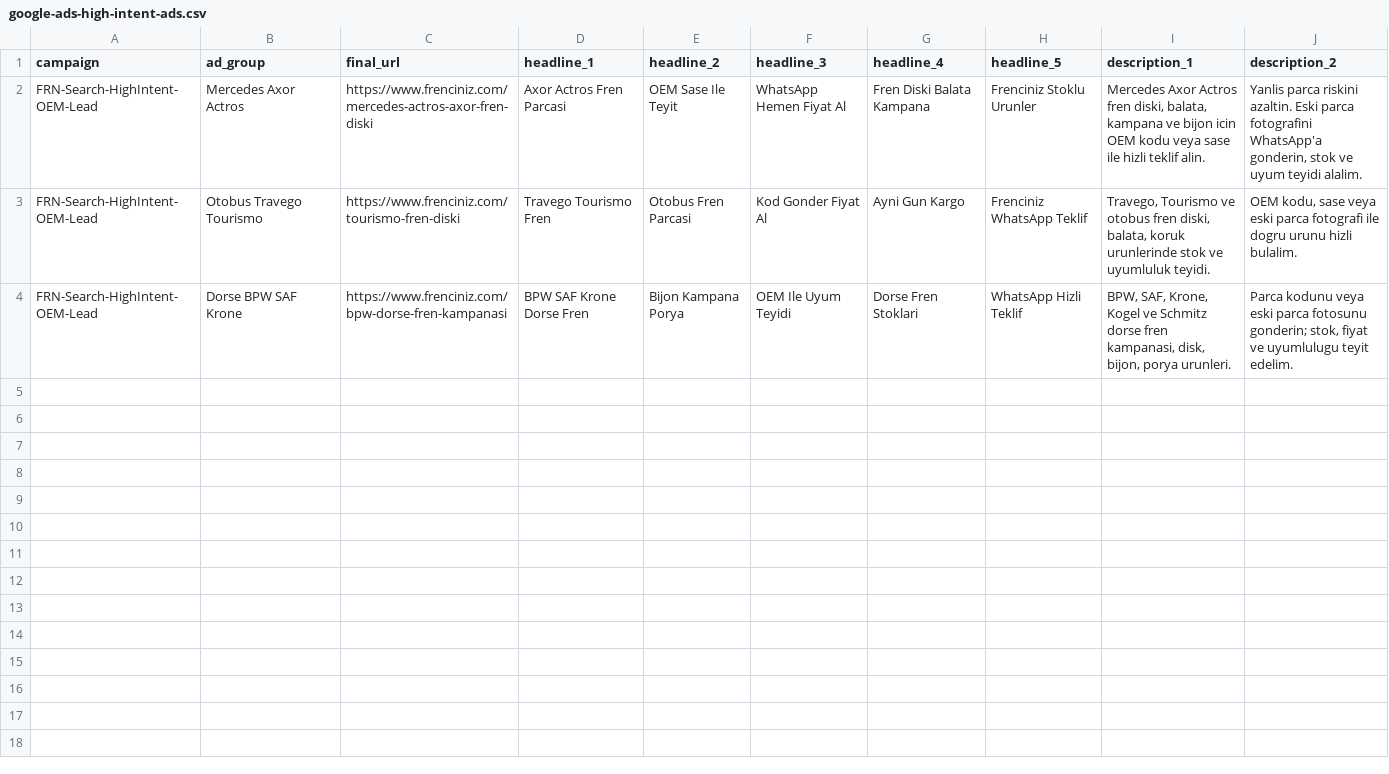
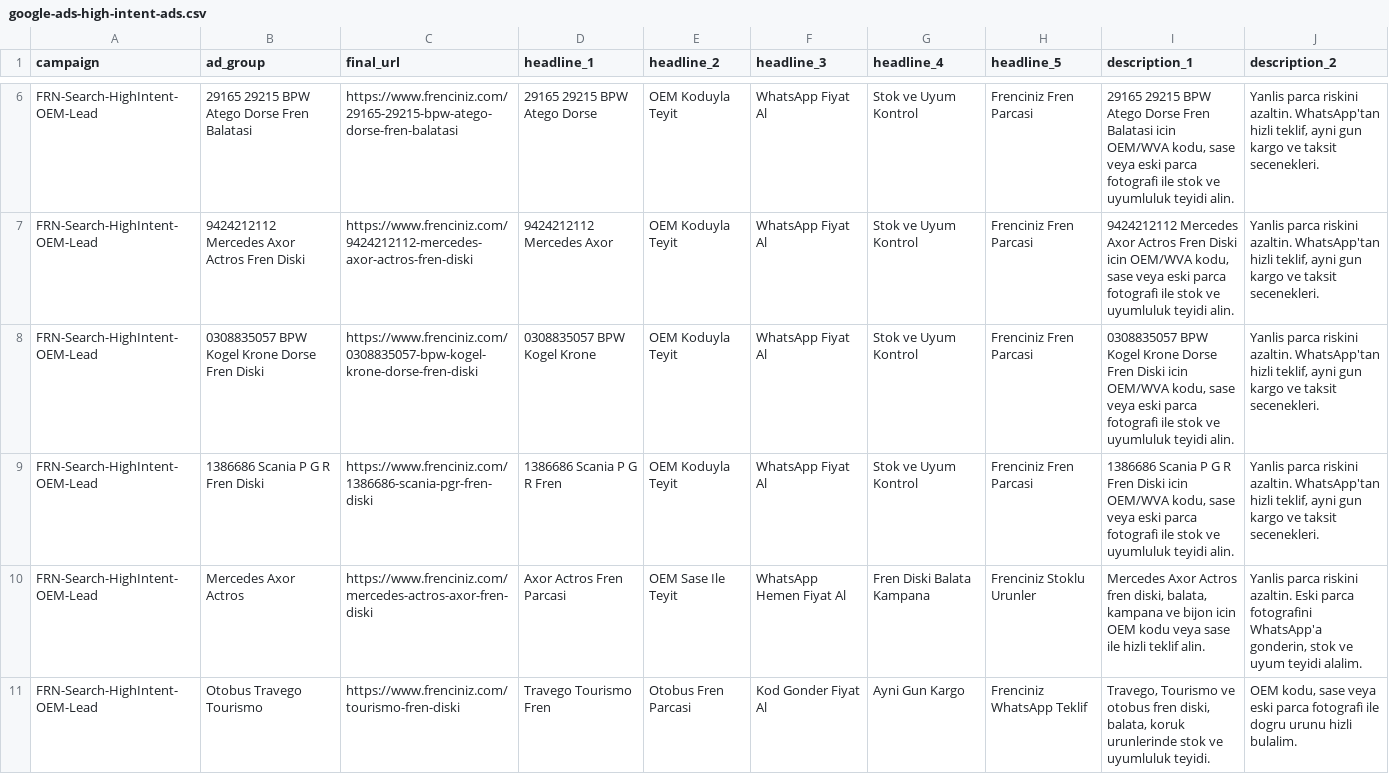
Before and after one commit to furkanndumann33-glitch/frenciniz, a CSV file: pricing-research/google-ads-high-intent-ads.csv, drawn as a sheet; only a part is shown, gaps mark what is left out; the shorter side is filled out with more unchanged rows; the diff covers the shown part only; the diff names each change by its address in the sheet, - before the commit and + after, or states it on an @@ line.

```diff
--- a/pricing-research/google-ads-high-intent-ads.csv
+++ b/pricing-research/google-ads-high-intent-ads.csv
+row 6: FRN-Search-HighIntent-OEM-Lead | 29165 29215 BPW Atego Dorse Fren Balatasi | https://www.frenciniz.com/29165-29215-bpw-atego-dorse-fren-balatasi | 29165 29215 BPW Atego Dorse | OEM Koduyla Teyit | WhatsApp Fiyat Al | Stok ve Uyum Kontrol | Frenciniz Fren Parcasi | 29165 29215 BPW Atego Dorse Fren Balatasi icin OEM/WVA kodu, sase veya eski parca fotografi ile stok ve uyumluluk teyidi alin. | Yanlis parca riskini azaltin. WhatsApp'tan hizli teklif, ayni gun kargo ve taksit secenekleri.
+row 7: FRN-Search-HighIntent-OEM-Lead | 9424212112 Mercedes Axor Actros Fren Diski | https://www.frenciniz.com/9424212112-mercedes-axor-actros-fren-diski | 9424212112 Mercedes Axor | OEM Koduyla Teyit | WhatsApp Fiyat Al | Stok ve Uyum Kontrol | Frenciniz Fren Parcasi | 9424212112 Mercedes Axor Actros Fren Diski icin OEM/WVA kodu, sase veya eski parca fotografi ile stok ve uyumluluk teyidi alin. | Yanlis parca riskini azaltin. WhatsApp'tan hizli teklif, ayni gun kargo ve taksit secenekleri.
+row 8: FRN-Search-HighIntent-OEM-Lead | 0308835057 BPW Kogel Krone Dorse Fren Diski | https://www.frenciniz.com/0308835057-bpw-kogel-krone-dorse-fren-diski | 0308835057 BPW Kogel Krone | OEM Koduyla Teyit | WhatsApp Fiyat Al | Stok ve Uyum Kontrol | Frenciniz Fren Parcasi | 0308835057 BPW Kogel Krone Dorse Fren Diski icin OEM/WVA kodu, sase veya eski parca fotografi ile stok ve uyumluluk teyidi alin. | Yanlis parca riskini azaltin. WhatsApp'tan hizli teklif, ayni gun kargo ve taksit secenekleri.
+row 9: FRN-Search-HighIntent-OEM-Lead | 1386686 Scania P G R Fren Diski | https://www.frenciniz.com/1386686-scania-pgr-fren-diski | 1386686 Scania P G R Fren | OEM Koduyla Teyit | WhatsApp Fiyat Al | Stok ve Uyum Kontrol | Frenciniz Fren Parcasi | 1386686 Scania P G R Fren Diski icin OEM/WVA kodu, sase veya eski parca fotografi ile stok ve uyumluluk teyidi alin. | Yanlis parca riskini azaltin. WhatsApp'tan hizli teklif, ayni gun kargo ve taksit secenekleri.
```
Also changed, not shown: 4 added rows elsewhere in this file, pricing-research/google-ads-product-exact-keywords.csv, pricing-research/meta-product-sets.csv, 20 other files.
